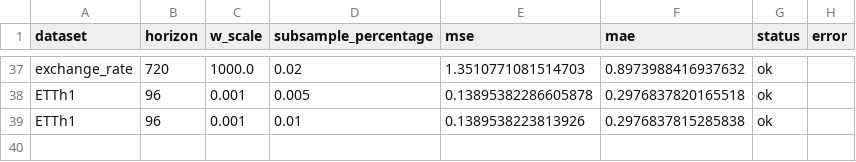
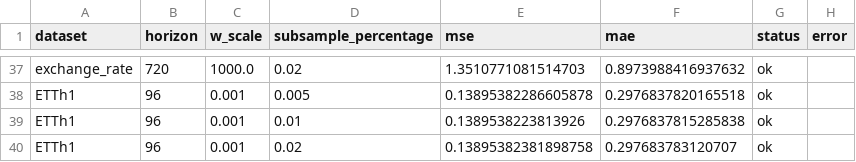
Before and after one commit to biaslab/PrecisionGatedExperts, a CSV file: results/hierarchical_hyperparam_grid_3.csv, drawn as a sheet; only a part is shown, gaps mark what is left out.

```diff
--- a/results/hierarchical_hyperparam_grid_3.csv
+++ b/results/hierarchical_hyperparam_grid_3.csv
@@ -39 +39,2 @@ ETTh1,96,0.001,0.005,0.13895382286605878,0.2976837820165518,ok,
 ETTh1,96,0.001,0.01,0.1389538223813926,0.2976837815285838,ok,
+ETTh1,96,0.001,0.02,0.13895382381898758,0.297683783120707,ok,
```
Also changed, not shown: 2 other files.
